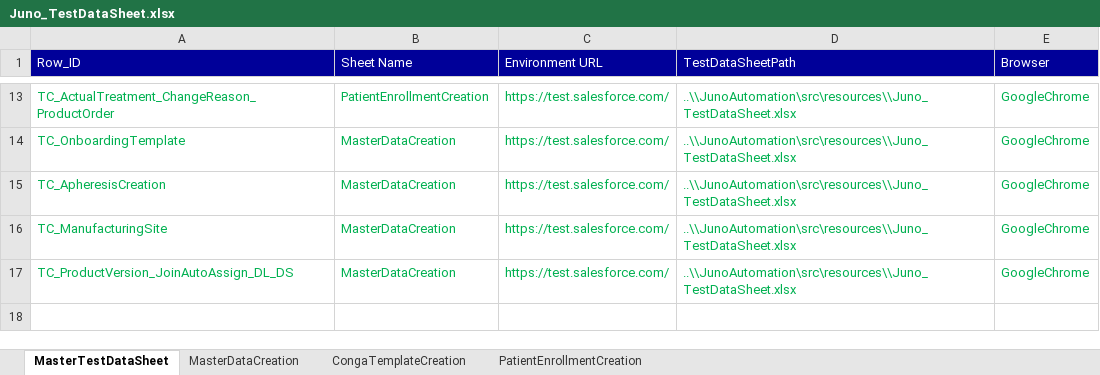
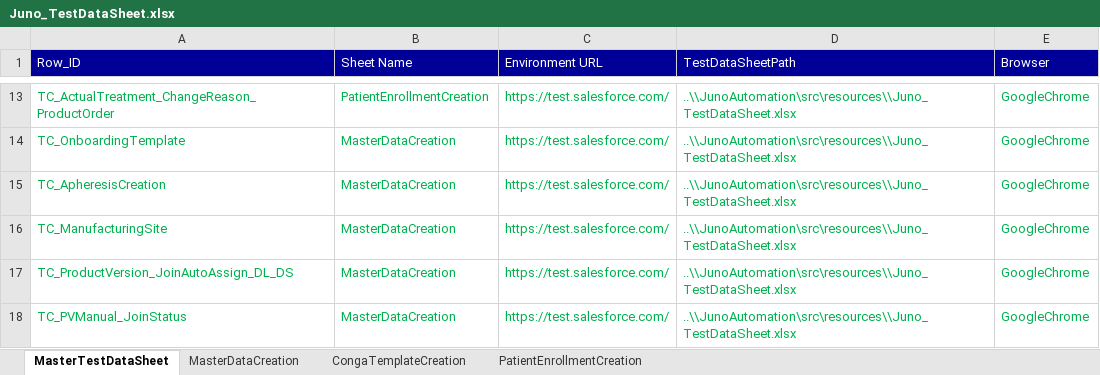
Before and after one commit to NeerajaK123/JunoAutomation, an Excel workbook: src/resources/Juno_TestDataSheet.xlsx, sheet MasterTestDataSheet, drawn as a sheet; only a part is shown, gaps mark what is left out; values as stored, in another font and other column widths than the file's, no borders; the diff names each change by its address in the sheet, - before the commit and + after, or states it on an @@ line.

Commit message:
PV manual join

```diff
--- a/src/resources/Juno_TestDataSheet.xlsx (sheet MasterTestDataSheet)
+++ b/src/resources/Juno_TestDataSheet.xlsx (sheet MasterTestDataSheet)
+row 18: TC_PVManual_JoinStatus | MasterDataCreation | https://test.salesforce.com/ | ..\\JunoAutomation\src\resources\\Juno_TestDataSheet.xlsx | GoogleChrome
```
Also changed, not shown: sheet MasterDataCreation, 5 other files.
